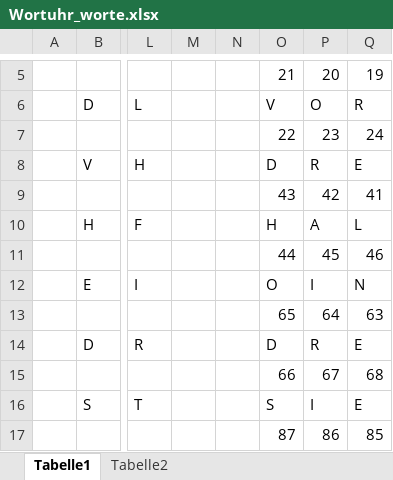
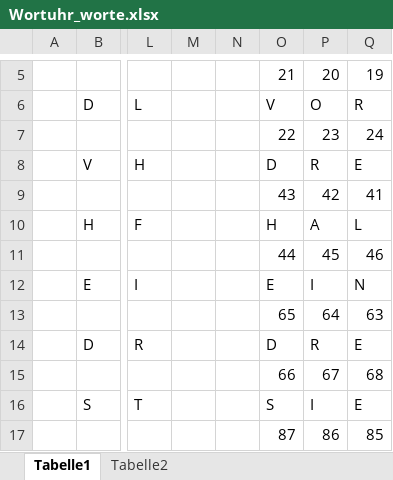
Before and after one commit to MichaelSaur/Wortuhr, an Excel workbook: docs/Wortuhr_worte.xlsx, sheet Tabelle1, drawn as a sheet; only a part is shown, gaps mark what is left out; values as stored, in another font and other column widths than the file's, no cell formats; the diff names each change by its address in the sheet, - before the commit and + after, or states it on an @@ line.

```diff
--- a/docs/Wortuhr_worte.xlsx (sheet Tabelle1)
+++ b/docs/Wortuhr_worte.xlsx (sheet Tabelle1)
-O12: O
+O12: E
```
Also changed, not shown: cell formats, 9 other files.
